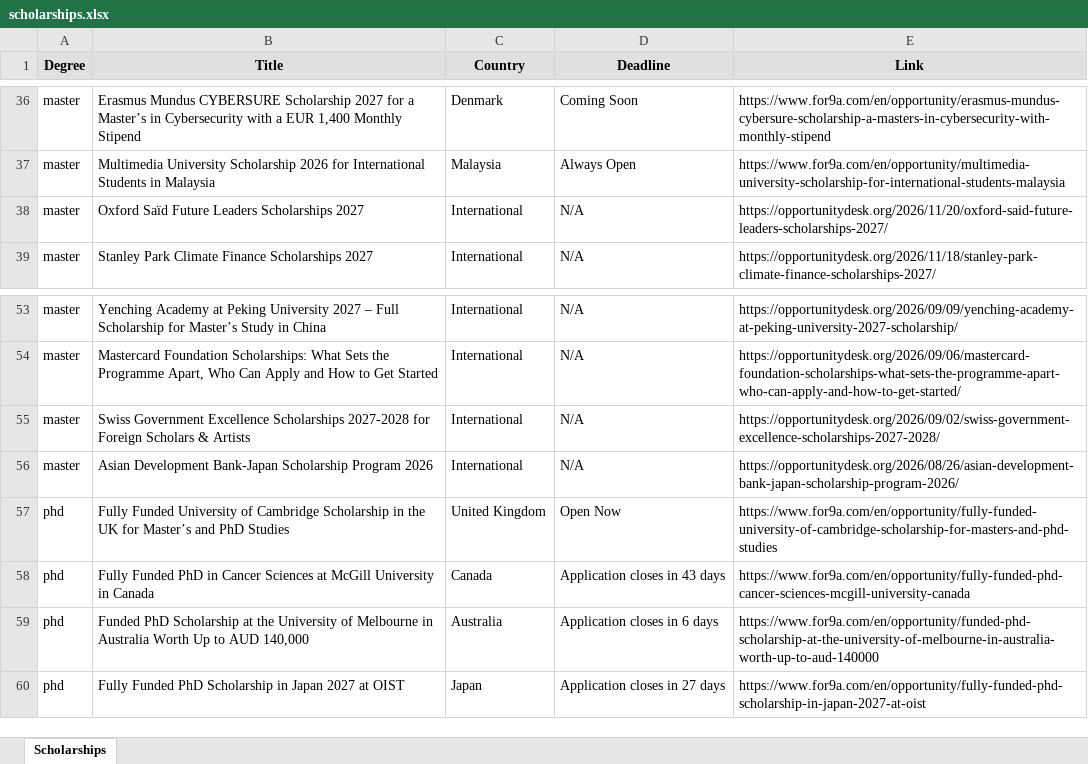
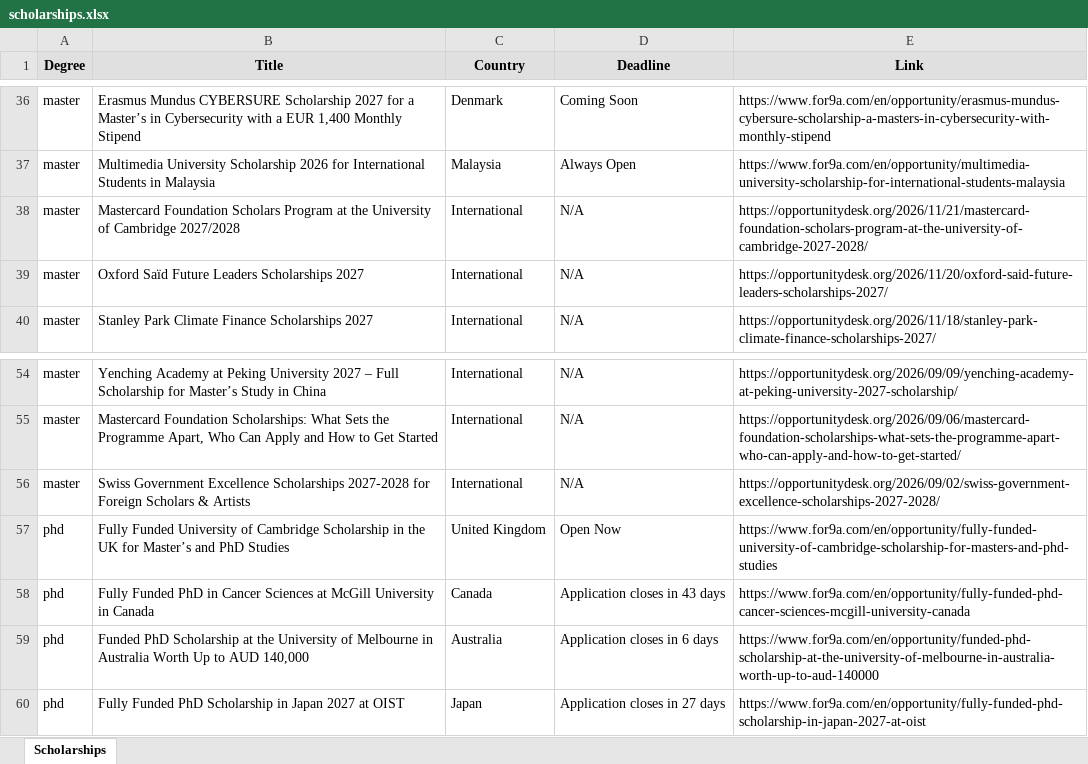
Before and after one commit to habibamer/scholarship-aggregator, an Excel workbook: scholarships.xlsx, sheet Scholarships, drawn as a sheet; only a part is shown, gaps mark what is left out; values as stored, in another font and other column widths than the file's, no borders; removed rows and columns are numbered as before the commit, all else as after; the diff names each change by its address in the sheet, - before the commit and + after, or states it on an @@ line.

```diff
--- a/scholarships.xlsx (sheet Scholarships)
+++ b/scholarships.xlsx (sheet Scholarships)
+row 38: master | Mastercard Foundation Scholars Program at the University of Cambridge 2027/2028 | International | N/A | https://opportunitydesk.org/2026/11/21/mastercard-foundation-scholars-program-at-the-university-of-cambridge-2027-2028/
-row 56: master | Asian Development Bank-Japan Scholarship Program 2026 | International | N/A | https://opportunitydesk.org/2026/08/26/asian-development-bank-japan-scholarship-program-2026/
```
Also changed, not shown: 1 other file.
